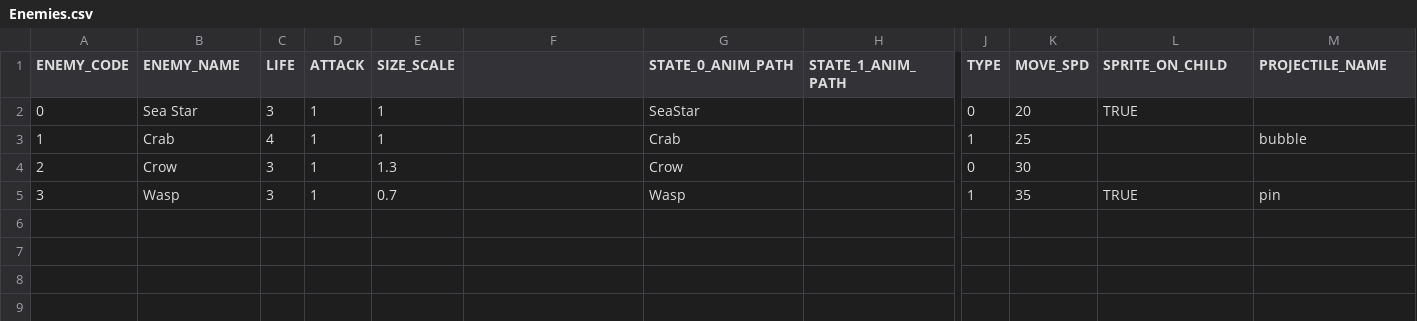
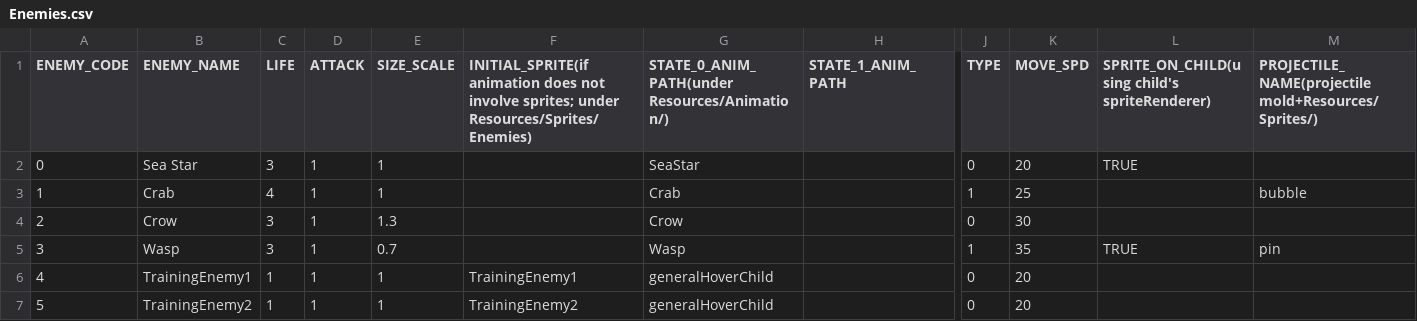
Before and after one commit to GillianYue/Bubbla, a CSV file: Assets/CSV/Enemies.csv, drawn as a sheet; only a part is shown, gaps mark what is left out; rows hold the shown columns only; the diff names each change by its address in the sheet, - before the commit and + after, or states it on an @@ line.

```diff
--- a/Assets/CSV/Enemies.csv
+++ b/Assets/CSV/Enemies.csv
-F1: (empty)
+F1: INITIAL_SPRITE(if animation does not involve sprites; under Resources/Sprites/Enemies)
-G1: STATE_0_ANIM_PATH
+G1: STATE_0_ANIM_PATH(under Resources/Animation/)
-L1: SPRITE_ON_CHILD
+L1: SPRITE_ON_CHILD(using child's spriteRenderer)
-M1: PROJECTILE_NAME
+M1: PROJECTILE_NAME(projectile mold+Resources/Sprites/)
+row 6: 4 | TrainingEnemy1 | 1 | 1 | 1 | TrainingEnemy1 | generalHoverChild |  | 0 | 20
+row 7: 5 | TrainingEnemy2 | 1 | 1 | 1 | TrainingEnemy2 | generalHoverChild |  | 0 | 20
```
Also changed, not shown: 34 other files.
